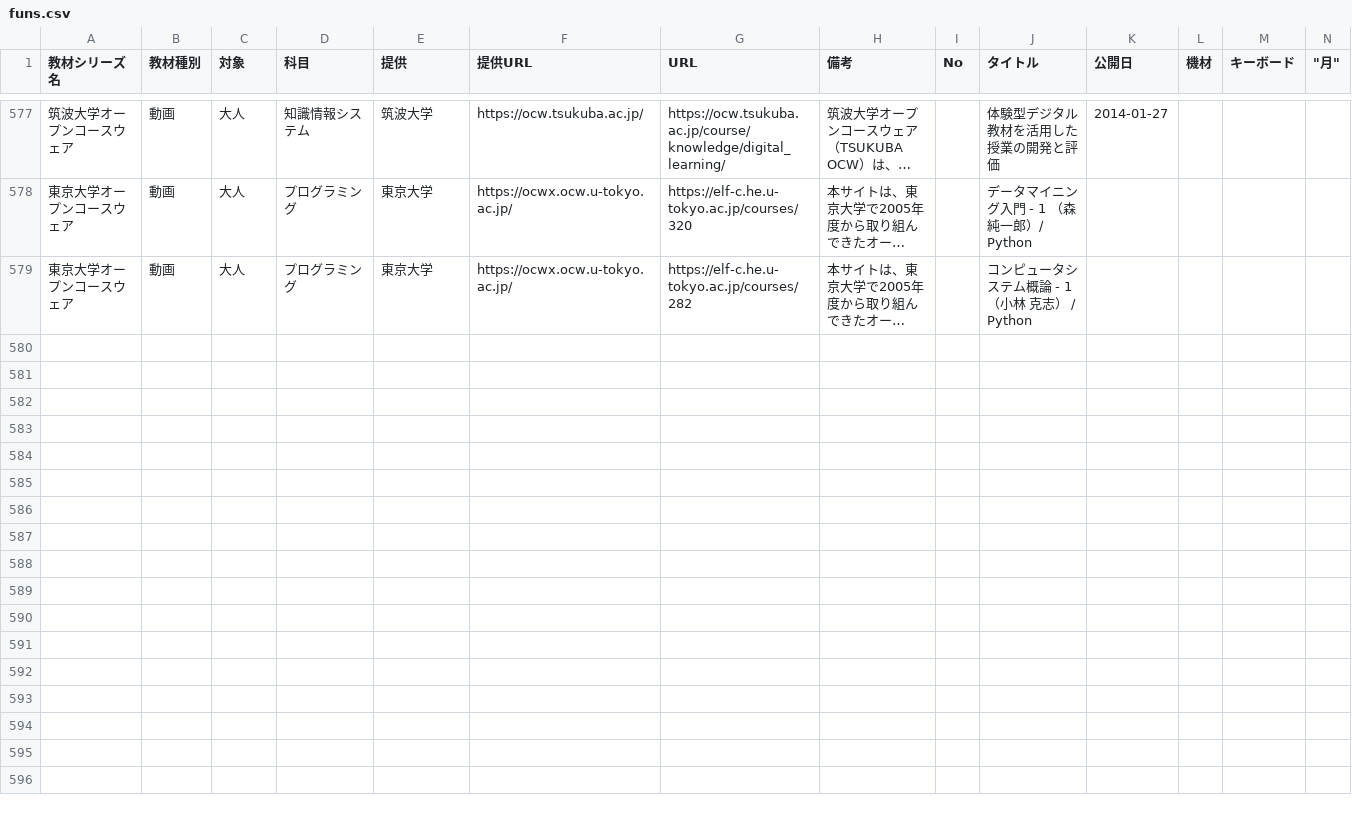
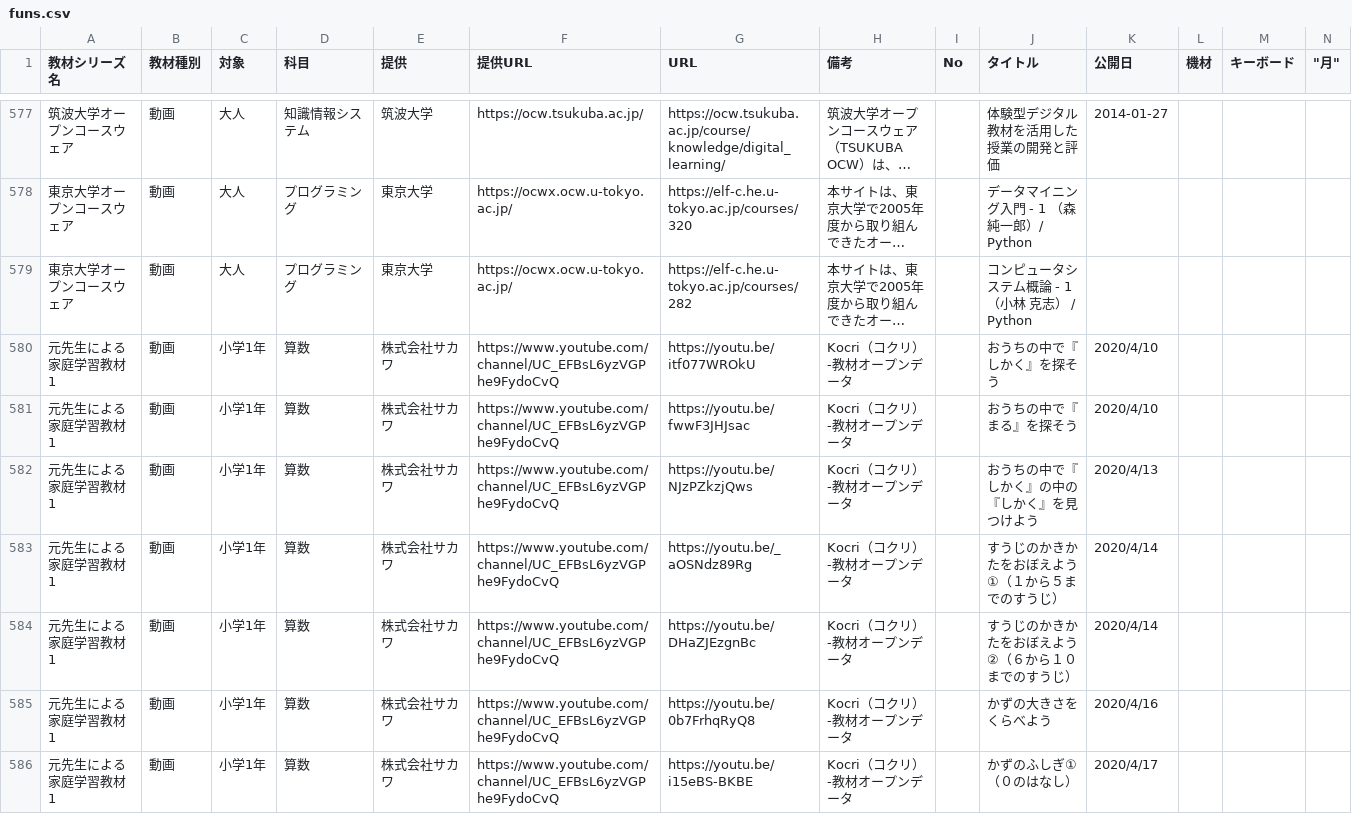
Before and after one commit to code4fukui/timetable, a CSV file: data/funs.csv, drawn as a sheet; only a part is shown, gaps mark what is left out; long unchanged cells end in …; rows hold the shown columns only; the diff names each change by its address in the sheet, - before the commit and + after, or states it on an @@ line.

```diff
--- a/data/funs.csv
+++ b/data/funs.csv
+row 580: 元先生による家庭学習教材1 | 動画 | 小学1年 | 算数 | 株式会社サカワ | https://www.youtube.com/channel/UC_EFBsL6yzVGPhe9FydoCvQ | https://youtu.be/itf077WROkU | Kocri（コクリ）-教材オープンデータ |  | おうちの中で『しかく』を探そう | 2020/4/10
+row 581: 元先生による家庭学習教材1 | 動画 | 小学1年 | 算数 | 株式会社サカワ | https://www.youtube.com/channel/UC_EFBsL6yzVGPhe9FydoCvQ | https://youtu.be/fwwF3JHJsac | Kocri（コクリ）-教材オープンデータ |  | おうちの中で『まる』を探そう | 2020/4/10
+row 582: 元先生による家庭学習教材1 | 動画 | 小学1年 | 算数 | 株式会社サカワ | https://www.youtube.com/channel/UC_EFBsL6yzVGPhe9FydoCvQ | https://youtu.be/NJzPZkzjQws | Kocri（コクリ）-教材オープンデータ |  | おうちの中で『しかく』の中の『しかく』を見つけよう | 2020/4/13
+row 583: 元先生による家庭学習教材1 | 動画 | 小学1年 | 算数 | 株式会社サカワ | https://www.youtube.com/channel/UC_EFBsL6yzVGPhe9FydoCvQ | https://youtu.be/_aOSNdz89Rg | Kocri（コクリ）-教材オープンデータ |  | すうじのかきかたをおぼえよう①（１から５までのすうじ） | 2020/4/14
+row 584: 元先生による家庭学習教材1 | 動画 | 小学1年 | 算数 | 株式会社サカワ | https://www.youtube.com/channel/UC_EFBsL6yzVGPhe9FydoCvQ | https://youtu.be/DHaZJEzgnBc | Kocri（コクリ）-教材オープンデータ |  | すうじのかきかたをおぼえよう②（６から１０までのすうじ） | 2020/4/14
+row 585: 元先生による家庭学習教材1 | 動画 | 小学1年 | 算数 | 株式会社サカワ | https://www.youtube.com/channel/UC_EFBsL6yzVGPhe9FydoCvQ | https://youtu.be/0b7FrhqRyQ8 | Kocri（コクリ）-教材オープンデータ |  | かずの大きさをくらべよう | 2020/4/16
+row 586: 元先生による家庭学習教材1 | 動画 | 小学1年 | 算数 | 株式会社サカワ | https://www.youtube.com/channel/UC_EFBsL6yzVGPhe9FydoCvQ | https://youtu.be/i15eBS-BKBE | Kocri（コクリ）-教材オープンデータ |  | かずのふしぎ①（０のはなし） | 2020/4/17
```
Also changed, not shown: data/index.csv, 2 other files.
